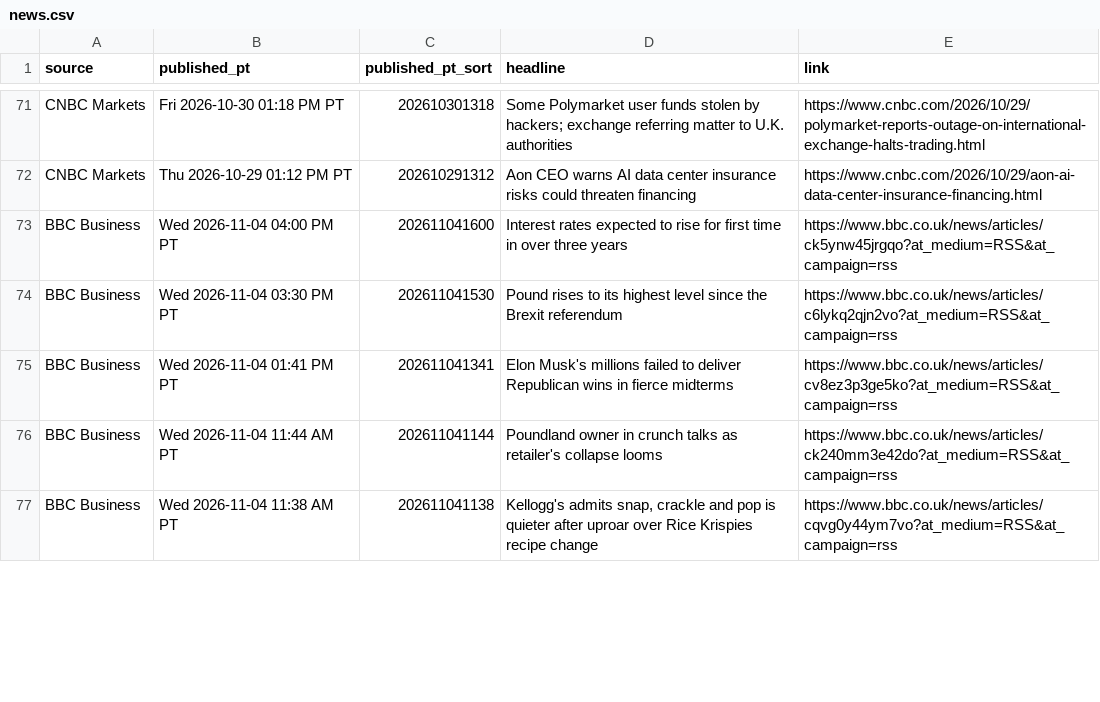
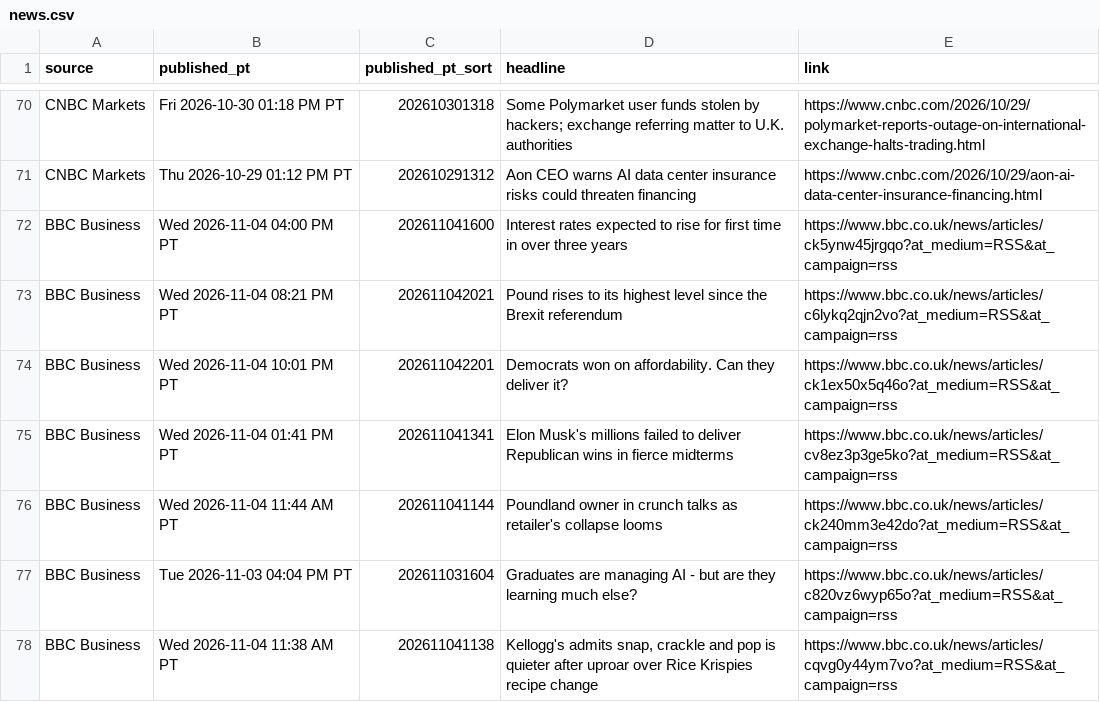
Before and after one commit to PatelNicknp/nicks-edge-dashboard, a CSV file: output/news.csv, drawn as a sheet; only a part is shown, gaps mark what is left out; the diff covers the shown part only.

Commit message:
Update data 2026-11-05T06:36Z

```diff
--- a/output/news.csv
+++ b/output/news.csv
@@ -73,5 +72,7 @@ CNBC Markets,Thu 2026-10-29 01:12 PM PT,202610291312,Aon CEO warns AI data cente
 BBC Business,Wed 2026-11-04 04:00 PM PT,202611041600,Interest rates expected to rise for first time in over three years,https://www.bbc.co.uk/news/articles/ck5ynw45jrgqo?at_medium=RSS&at_campaign=rss
-BBC Business,Wed 2026-11-04 03:30 PM PT,202611041530,Pound rises to its highest level since the Brexit referendum,https://www.bbc.co.uk/news/articles/c6lykq2qjn2vo?at_medium=RSS&at_campaign=rss
+BBC Business,Wed 2026-11-04 08:21 PM PT,202611042021,Pound rises to its highest level since the Brexit referendum,https://www.bbc.co.uk/news/articles/c6lykq2qjn2vo?at_medium=RSS&at_campaign=rss
+BBC Business,Wed 2026-11-04 10:01 PM PT,202611042201,Democrats won on affordability. Can they deliver it?,https://www.bbc.co.uk/news/articles/ck1ex50x5q46o?at_medium=RSS&at_campaign=rss
 BBC Business,Wed 2026-11-04 01:41 PM PT,202611041341,Elon Musk's millions failed to deliver Republican wins in fierce midterms,https://www.bbc.co.uk/news/articles/cv8ez3p3ge5ko?at_medium=RSS&at_campaign=rss
 BBC Business,Wed 2026-11-04 11:44 AM PT,202611041144,Poundland owner in crunch talks as retailer's collapse looms,https://www.bbc.co.uk/news/articles/ck240mm3e42do?at_medium=RSS&at_campaign=rss
+BBC Business,Tue 2026-11-03 04:04 PM PT,202611031604,Graduates are managing AI - but are they learning much else?,https://www.bbc.co.uk/news/articles/c820vz6wyp65o?at_medium=RSS&at_campaign=rss
 BBC Business,Wed 2026-11-04 11:38 AM PT,202611041138,"Kellogg's admits snap, crackle and pop is quieter after uproar over Rice Krispies recipe change",https://www.bbc.co.uk/news/articles/cqvg0y44ym7vo?at_medium=RSS&at_campaign=rss
```
Also changed, not shown: 1 added row, 3 removed rows and 4 edited cells elsewhere in this file, cache/news.csv, output/ai_method.csv, 34 other files.
